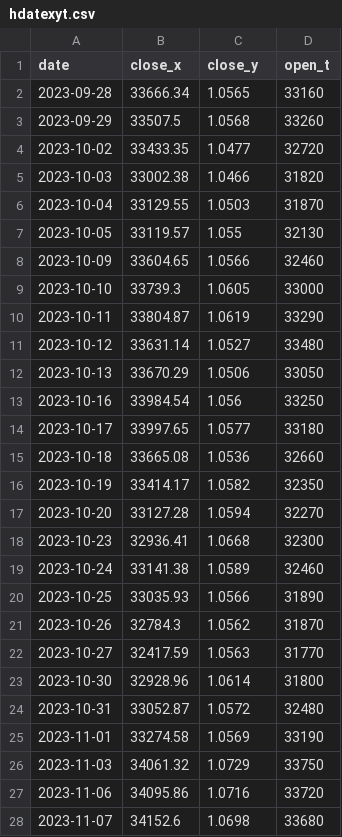
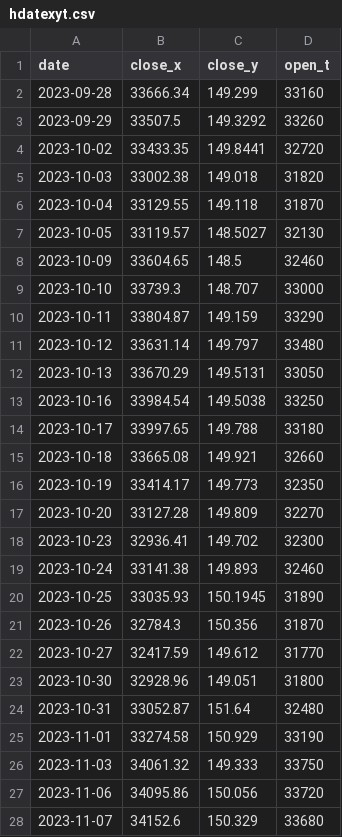
Before and after one commit to BEROCHLU/sakata, a CSV file: csv/hdatexyt.csv, drawn as a sheet; only a part is shown; the diff covers the shown part only.

Commit message:
feat(csv): update currency exchange rates in financial datasets
This commit updates the exchange rate values in both `datexyt.csv` and `hdatexyt.csv` files within the csv directory. The previous values, which were in a different scale (e.g., 1.0565), have been replaced with updated rates expressed in a larger numerical format (e.g., 149.299). This change ensures that the datasets reflect more accurate and current financial information.

The modification was applied across various dates ranging from 2023-09-28 to 2024-02-12, affecting all entries within the specified period. This adjustment is crucial for maintaining the integrity and relevance of the financial data, which may be used for analysis, reporting, or forecasting purposes.

```diff
--- a/csv/hdatexyt.csv
+++ b/csv/hdatexyt.csv
@@ -1,28 +1,28 @@
 date,close_x,close_y,open_t
-2023-09-28,33666.34,1.0565,33160
-2023-09-29,33507.5,1.0568,33260
-2023-10-02,33433.35,1.0477,32720
-2023-10-03,33002.38,1.0466,31820
-2023-10-04,33129.55,1.0503,31870
-2023-10-05,33119.57,1.055,32130
-2023-10-09,33604.65,1.0566,32460
-2023-10-10,33739.3,1.0605,33000
-2023-10-11,33804.87,1.0619,33290
-2023-10-12,33631.14,1.0527,33480
-2023-10-13,33670.29,1.0506,33050
-2023-10-16,33984.54,1.056,33250
-2023-10-17,33997.65,1.0577,33180
-2023-10-18,33665.08,1.0536,32660
-2023-10-19,33414.17,1.0582,32350
-2023-10-20,33127.28,1.0594,32270
-2023-10-23,32936.41,1.0668,32300
-2023-10-24,33141.38,1.0589,32460
-2023-10-25,33035.93,1.0566,31890
-2023-10-26,32784.3,1.0562,31870
-2023-10-27,32417.59,1.0563,31770
-2023-10-30,32928.96,1.0614,31800
-2023-10-31,33052.87,1.0572,32480
-2023-11-01,33274.58,1.0569,33190
-2023-11-03,34061.32,1.0729,33750
-2023-11-06,34095.86,1.0716,33720
-2023-11-07,34152.6,1.0698,33680
+2023-09-28,33666.34,149.299,33160
+2023-09-29,33507.5,149.3292,33260
+2023-10-02,33433.35,149.8441,32720
+2023-10-03,33002.38,149.018,31820
+2023-10-04,33129.55,149.118,31870
+2023-10-05,33119.57,148.5027,32130
+2023-10-09,33604.65,148.5,32460
+2023-10-10,33739.3,148.707,33000
+2023-10-11,33804.87,149.159,33290
+2023-10-12,33631.14,149.797,33480
+2023-10-13,33670.29,149.5131,33050
+2023-10-16,33984.54,149.5038,33250
+2023-10-17,33997.65,149.788,33180
+2023-10-18,33665.08,149.921,32660
+2023-10-19,33414.17,149.773,32350
+2023-10-20,33127.28,149.809,32270
+2023-10-23,32936.41,149.702,32300
+2023-10-24,33141.38,149.893,32460
+2023-10-25,33035.93,150.1945,31890
+2023-10-26,32784.3,150.356,31870
+2023-10-27,32417.59,149.612,31770
+2023-10-30,32928.96,149.051,31800
+2023-10-31,33052.87,151.64,32480
+2023-11-01,33274.58,150.929,33190
+2023-11-03,34061.32,149.333,33750
+2023-11-06,34095.86,150.056,33720
+2023-11-07,34152.6,150.329,33680
```
Also changed, not shown: 60 edited cells elsewhere in this file, csv/datexyt.csv.
